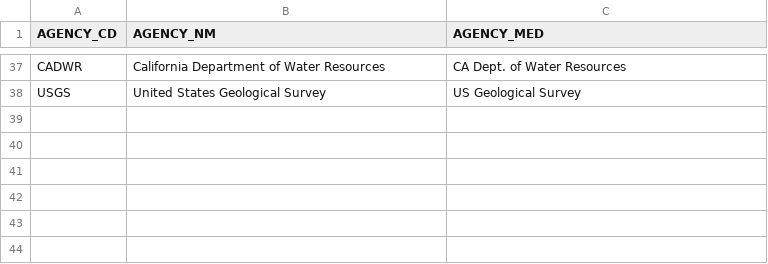
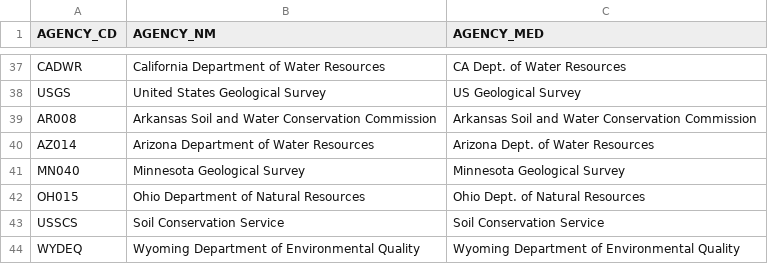
Before and after one commit to ACWI-SOGW/well_registry_management, a CSV file: wellregistry/registry/management/commands/initial_data/agency.csv, drawn as a sheet; only a part is shown, gaps mark what is left out.

Commit message:
add new agencies, NGWMN-1760

```diff
--- a/wellregistry/registry/management/commands/initial_data/agency.csv
+++ b/wellregistry/registry/management/commands/initial_data/agency.csv
@@ -38 +38,7 @@ CADWR,California Department of Water Resources,CA Dept. of Water Resources
 USGS,United States Geological Survey,US Geological Survey
+AR008,Arkansas Soil and Water Conservation Commission,Arkansas Soil and Water Conservation Commission
+AZ014,Arizona Department of Water Resources,Arizona Dept. of Water Resources
+MN040,Minnesota Geological Survey,Minnesota Geological Survey
+OH015,Ohio Department of Natural Resources,Ohio Dept. of Natural Resources
+USSCS,Soil Conservation Service,Soil Conservation Service
+WYDEQ,Wyoming Department of Environmental Quality,Wyoming Department of Environmental Quality
```
